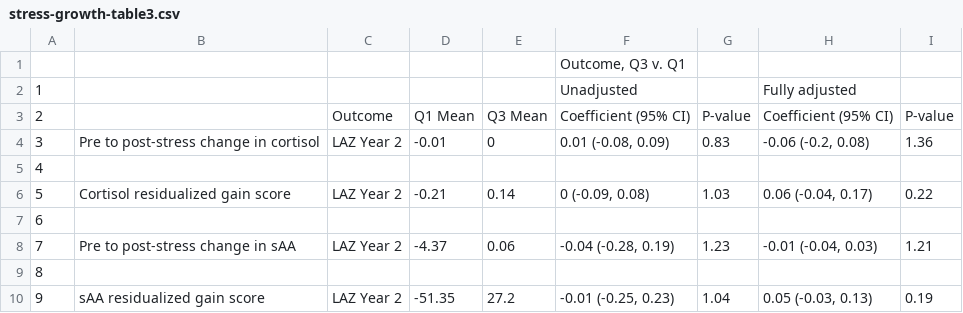
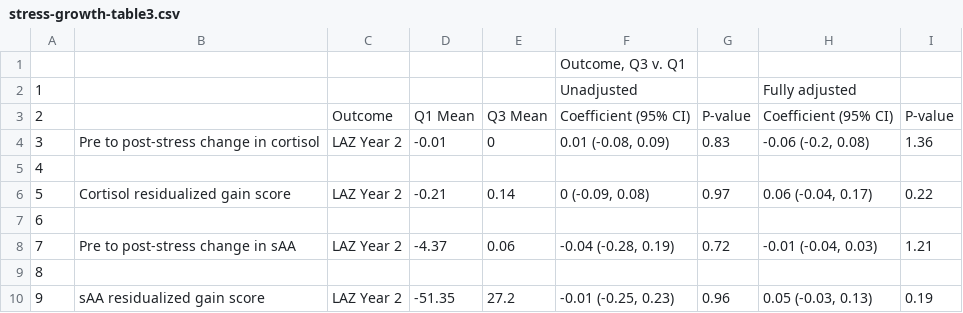
Before and after one commit to washb-eed-substudies/stress-growth, a CSV file: tables/main/stress-growth-table3.csv, drawn as a sheet.

```diff
--- a/tables/main/stress-growth-table3.csv
+++ b/tables/main/stress-growth-table3.csv
@@ -5,6 +5,6 @@
 "4","","","","","","","",""
-"5","Cortisol residualized gain score","LAZ Year 2","-0.21","0.14","0 (-0.09, 0.08)","1.03","0.06 (-0.04, 0.17)","0.22"
+"5","Cortisol residualized gain score","LAZ Year 2","-0.21","0.14","0 (-0.09, 0.08)","0.97","0.06 (-0.04, 0.17)","0.22"
 "6","","","","","","","",""
-"7","Pre to post-stress change in sAA","LAZ Year 2","-4.37","0.06","-0.04 (-0.28, 0.19)","1.23","-0.01 (-0.04, 0.03)","1.21"
+"7","Pre to post-stress change in sAA","LAZ Year 2","-4.37","0.06","-0.04 (-0.28, 0.19)","0.72","-0.01 (-0.04, 0.03)","1.21"
 "8","","","","","","","",""
-"9","sAA residualized gain score","LAZ Year 2","-51.35","27.2","-0.01 (-0.25, 0.23)","1.04","0.05 (-0.03, 0.13)","0.19"
+"9","sAA residualized gain score","LAZ Year 2","-51.35","27.2","-0.01 (-0.25, 0.23)","0.96","0.05 (-0.03, 0.13)","0.19"
```
Also changed, not shown: tables/main/stress-growth-table2.csv, tables/main/stress-growth-table4.csv, 8 other files.
